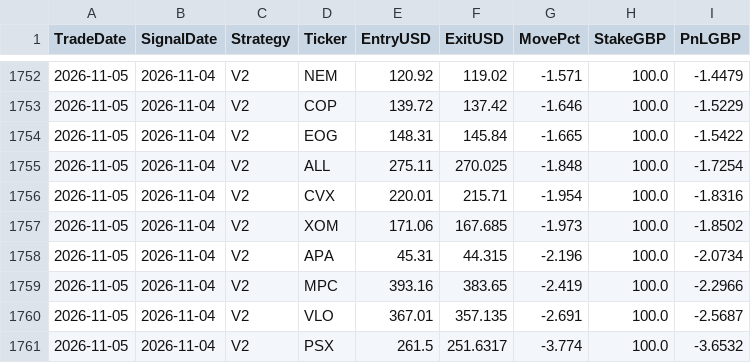
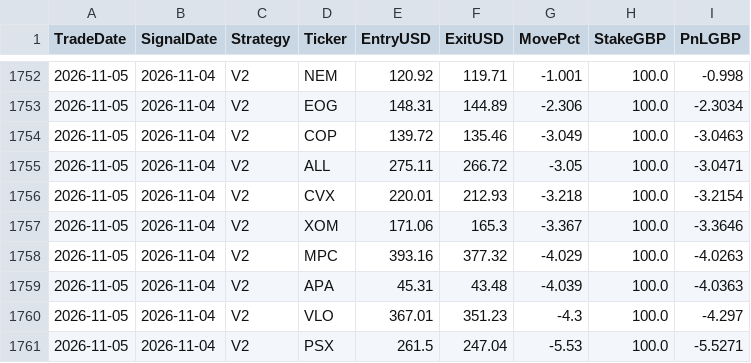
Before and after one commit to MrinalBhargava/sp500-dashboard, a CSV file: positions_pnl.csv, drawn as a sheet; only a part is shown, gaps mark what is left out; the diff covers the shown part only.

```diff
--- a/positions_pnl.csv
+++ b/positions_pnl.csv
@@ -1752,10 +1752,10 @@ TradeDate,SignalDate,Strategy,Ticker,EntryUSD,ExitUSD,MovePct,StakeGBP,PnLGBP
-2026-11-05,2026-11-04,V2,NEM,120.92,119.02,-1.571,100.0,-1.4479
-2026-11-05,2026-11-04,V2,COP,139.72,137.42,-1.646,100.0,-1.5229
-2026-11-05,2026-11-04,V2,EOG,148.31,145.84,-1.665,100.0,-1.5422
-2026-11-05,2026-11-04,V2,ALL,275.11,270.025,-1.848,100.0,-1.7254
-2026-11-05,2026-11-04,V2,CVX,220.01,215.71,-1.954,100.0,-1.8316
-2026-11-05,2026-11-04,V2,XOM,171.06,167.685,-1.973,100.0,-1.8502
-2026-11-05,2026-11-04,V2,APA,45.31,44.315,-2.196,100.0,-2.0734
-2026-11-05,2026-11-04,V2,MPC,393.16,383.65,-2.419,100.0,-2.2966
-2026-11-05,2026-11-04,V2,VLO,367.01,357.135,-2.691,100.0,-2.5687
-2026-11-05,2026-11-04,V2,PSX,261.5,251.6317,-3.774,100.0,-3.6532
+2026-11-05,2026-11-04,V2,NEM,120.92,119.71,-1.001,100.0,-0.998
+2026-11-05,2026-11-04,V2,EOG,148.31,144.89,-2.306,100.0,-2.3034
+2026-11-05,2026-11-04,V2,COP,139.72,135.46,-3.049,100.0,-3.0463
+2026-11-05,2026-11-04,V2,ALL,275.11,266.72,-3.05,100.0,-3.0471
+2026-11-05,2026-11-04,V2,CVX,220.01,212.93,-3.218,100.0,-3.2154
+2026-11-05,2026-11-04,V2,XOM,171.06,165.3,-3.367,100.0,-3.3646
+2026-11-05,2026-11-04,V2,MPC,393.16,377.32,-4.029,100.0,-4.0263
+2026-11-05,2026-11-04,V2,APA,45.31,43.48,-4.039,100.0,-4.0363
+2026-11-05,2026-11-04,V2,VLO,367.01,351.23,-4.3,100.0,-4.297
+2026-11-05,2026-11-04,V2,PSX,261.5,247.04,-5.53,100.0,-5.5271
```
Also changed, not shown: 2 added rows, 2 removed rows and 28 edited cells elsewhere in this file, daily_pnl.csv.
